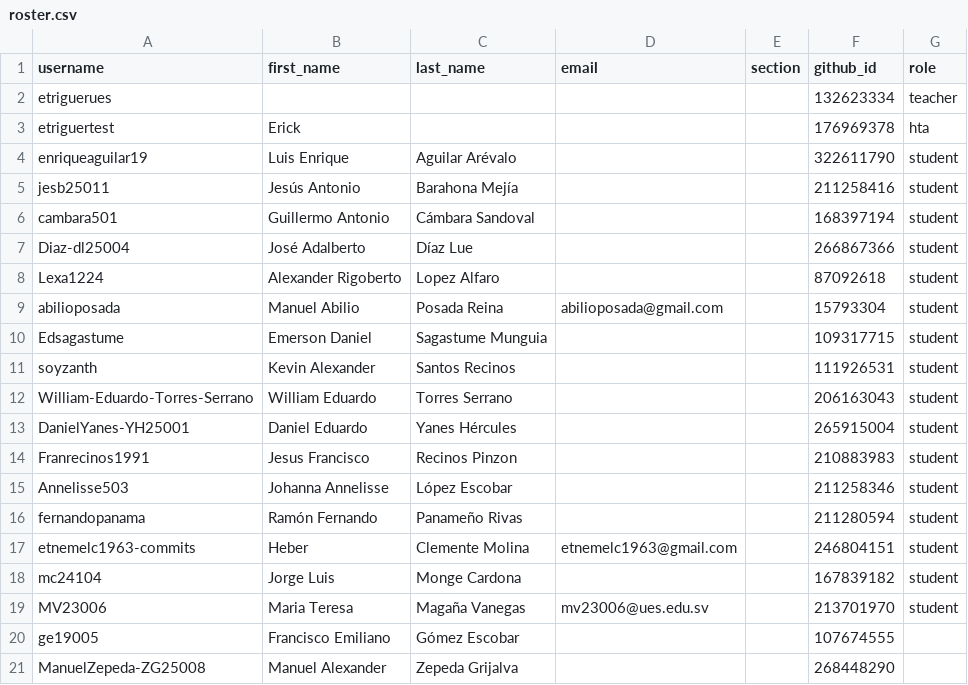
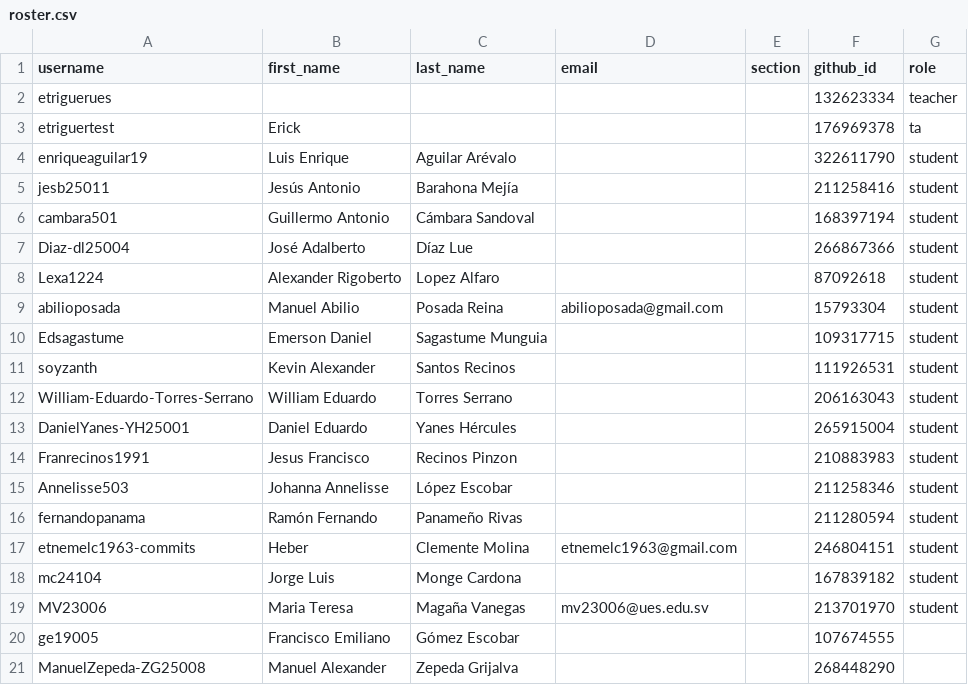
Before and after one commit to UESORG/classroom50, a CSV file: poogt01/roster.csv, drawn as a sheet.

Commit message:
[Classroom 50] Sync roster from teams: poogt01

```diff
--- a/poogt01/roster.csv
+++ b/poogt01/roster.csv
@@ -2,3 +2,3 @@ username,first_name,last_name,email,section,github_id,role
 etriguerues,,,,,132623334,teacher
-etriguertest,Erick,,,,176969378,hta
+etriguertest,Erick,,,,176969378,ta
 enriqueaguilar19,Luis Enrique,Aguilar Arévalo,,,322611790,student
```
